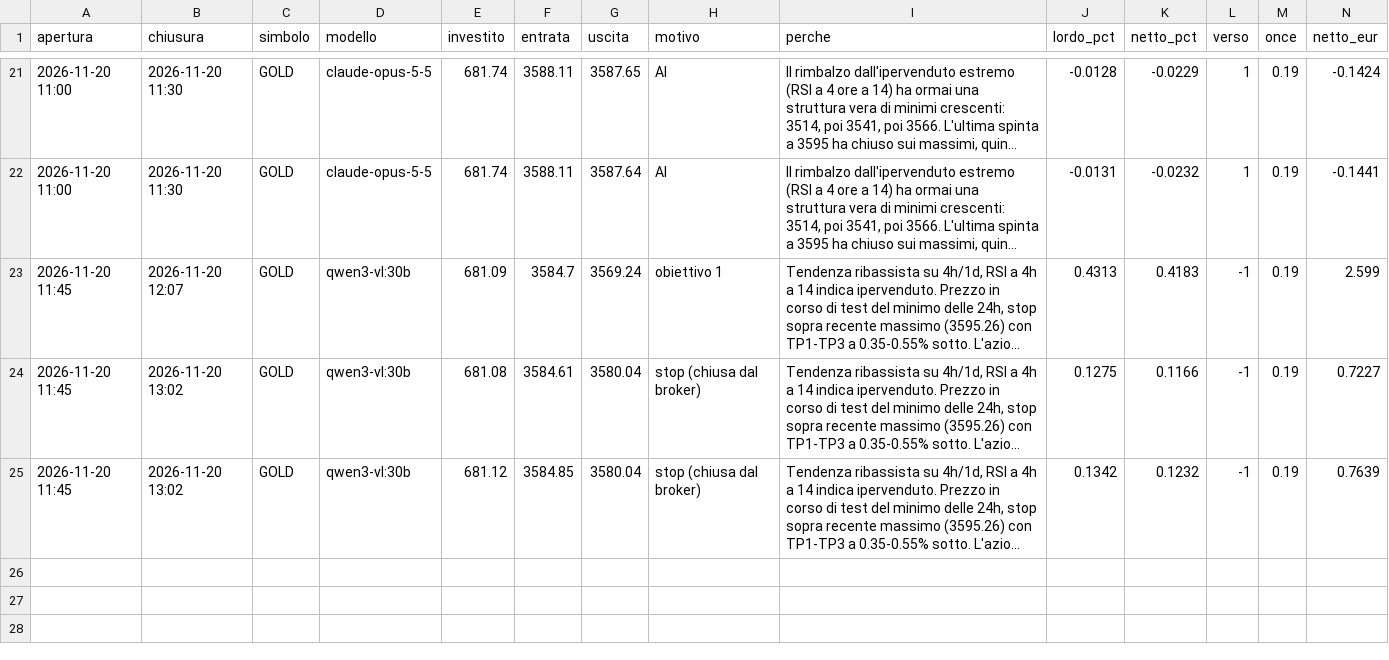
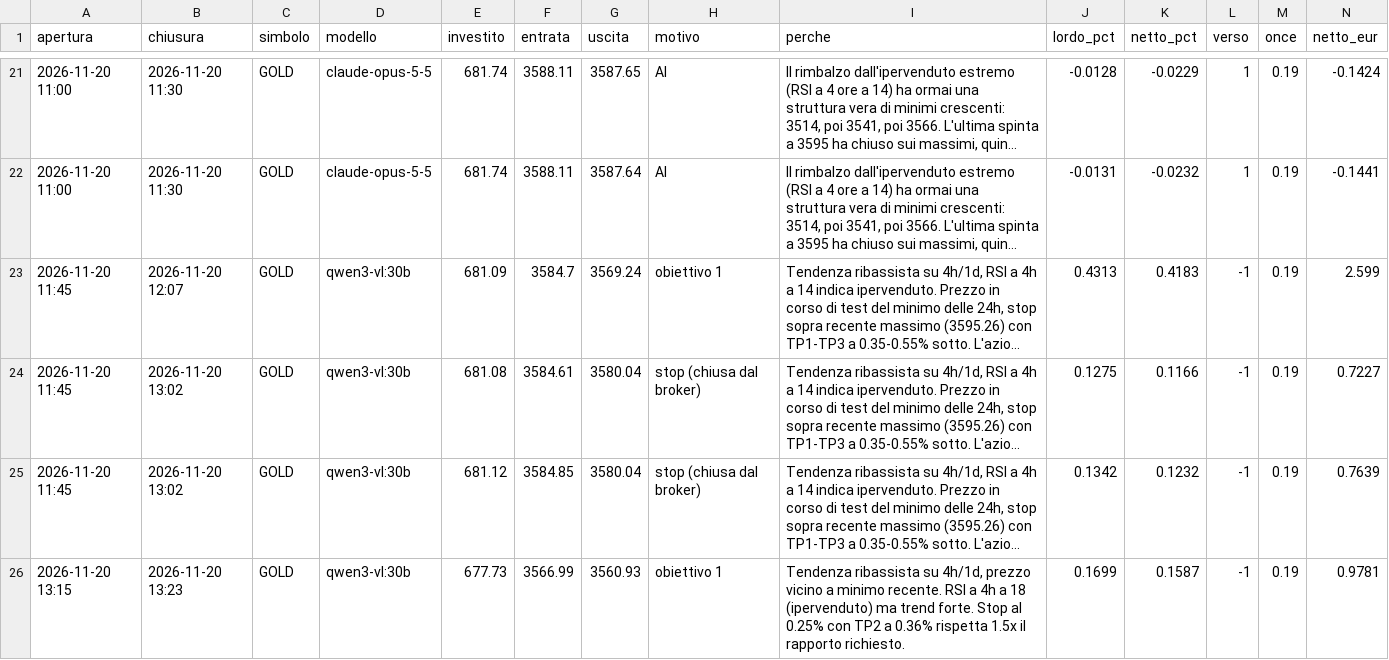
Before and after one commit to elfacvndo/timestral-bot, a CSV file: logs/oro.csv, drawn as a sheet; only a part is shown, gaps mark what is left out; long unchanged cells end in …; rows hold the shown columns only; the diff names each change by its address in the sheet, - before the commit and + after, or states it on an @@ line.

Commit message:
oro +0.98 € (obiettivo)

```diff
--- a/logs/oro.csv
+++ b/logs/oro.csv
+row 26: 2026-11-20 13:15 | 2026-11-20 13:23 | GOLD | qwen3-vl:30b | 677.73 | 3566.99 | 3560.93 | obiettivo 1 | Tendenza ribassista su 4h/1d, prezzo vicino a minimo recente. RSI a 4h a 18 (ipervenduto) ma trend forte. Stop al 0.25% con TP2 a 0.36% rispetta 1.5x il rapporto richiesto. | 0.1699 | 0.1587 | -1 | 0.19 | 0.9781
```
Also changed, not shown: 2 other files.
